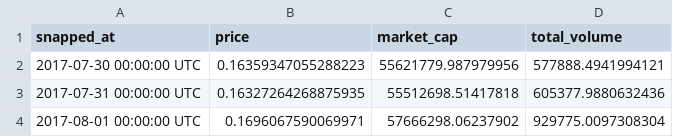
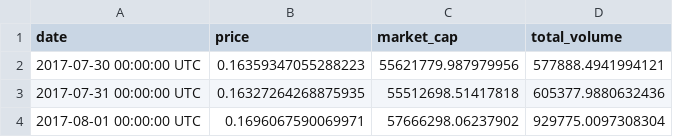
Before and after one commit to erickfm/coins, a CSV file: data/cvc-usd-max.csv, drawn as a sheet; only a part is shown.

Commit message:
changed columns

```diff
--- a/data/cvc-usd-max.csv
+++ b/data/cvc-usd-max.csv
@@ -1,2 +1,2 @@
-snapped_at,price,market_cap,total_volume
+date,price,market_cap,total_volume
 2017-07-30 00:00:00 UTC,0.16359347055288223,55621779.987979956,577888.4941994121
```
Also changed, not shown: data/veri-usd-max.csv.
